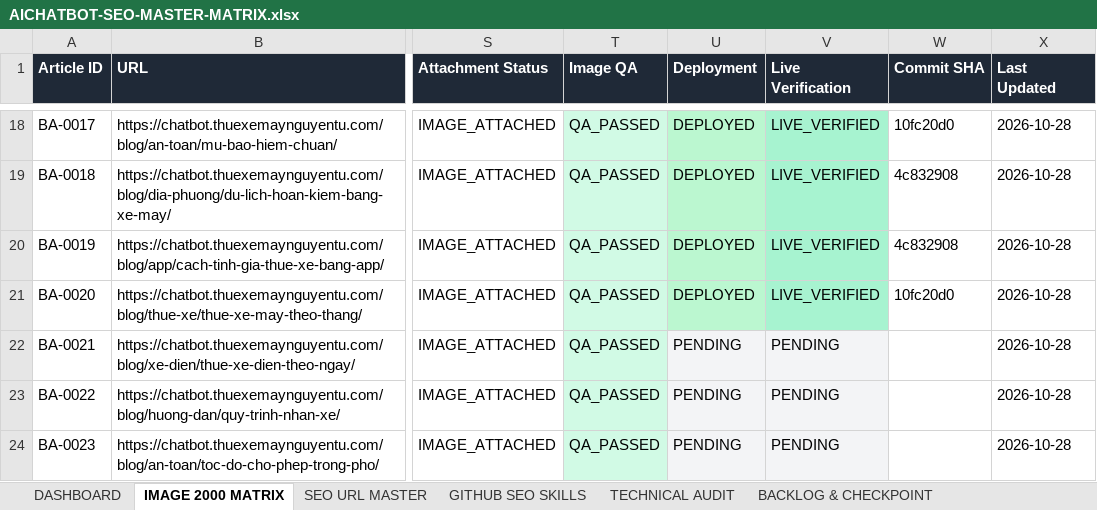
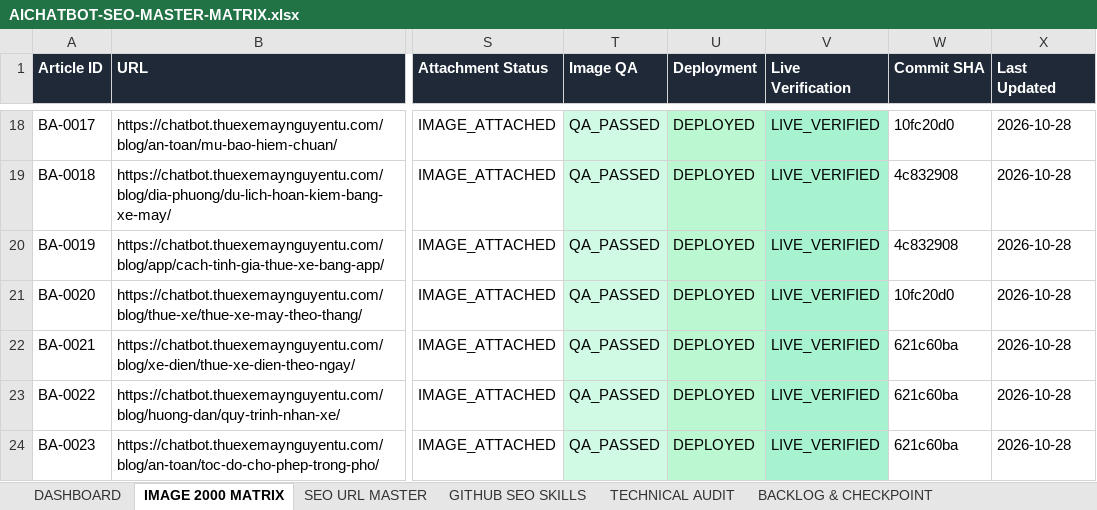
Before and after one commit to thuexemayhanoi/aichatbot, an Excel workbook: docs/seo/AICHATBOT-SEO-MASTER-MATRIX.xlsx, sheet IMAGE 2000 MATRIX, drawn as a sheet; only a part is shown, gaps mark what is left out; values as stored, in another font and other column widths than the file's, no borders; the diff covers the shown part only; the diff names each change by its address in the sheet, - before the commit and + after, or states it on an @@ line.

```diff
--- a/docs/seo/AICHATBOT-SEO-MASTER-MATRIX.xlsx (sheet IMAGE 2000 MATRIX)
+++ b/docs/seo/AICHATBOT-SEO-MASTER-MATRIX.xlsx (sheet IMAGE 2000 MATRIX)
-U22:U24 (Deployment): PENDING
+U22:U24 (Deployment): DEPLOYED
-U22:U24 fill: #F3F4F6
+U22:U24 fill: #BBF7D0
-V22:V24 (Live Verification): PENDING
+V22:V24 (Live Verification): LIVE_VERIFIED
-V22:V24 fill: #F3F4F6
+V22:V24 fill: #A7F3D0
-W22:W24 (Commit SHA): (empty)
+W22:W24 (Commit SHA): 621c60ba
```
Also changed, not shown: 33 edited cells and cell formats elsewhere in this sheet, sheet EXECUTION LOG, sheet DASHBOARD, sheet TECHNICAL AUDIT, sheet SEO URL MASTER, sheet BACKLOG & CHECKPOINT, sheet ERROR & AUTO REPAIR, 14 other files.
